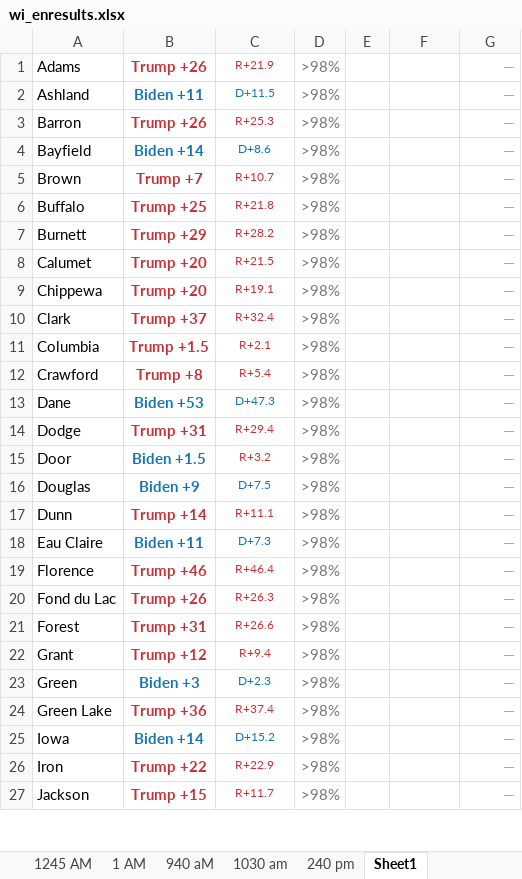
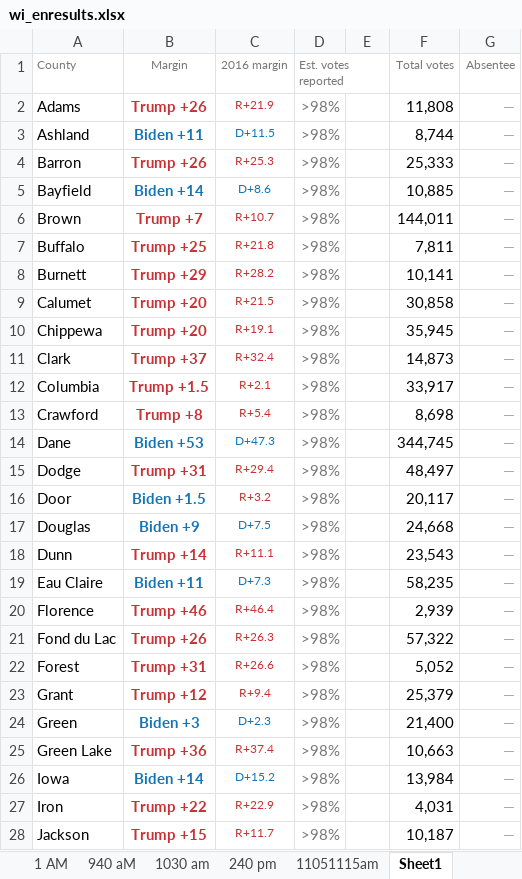
Before and after one commit to MEDSL/election_night2020, an Excel workbook: results/WI/wi_enresults.xlsx, sheet Sheet1, drawn as a sheet; only a part is shown; values as stored, in another font and other column widths than the file's, no borders; addresses are those after the commit; the diff covers the shown part only; the diff names each change by its address in the sheet, - before the commit and + after, or states it on an @@ line.

```diff
--- a/results/WI/wi_enresults.xlsx (sheet Sheet1)
+++ b/results/WI/wi_enresults.xlsx (sheet Sheet1)
+sheet tab: 11051115am
+row 1: County | Margin | 2016 margin | Est. votes reported |  | Total votes | Absentee
-F2: (empty)
+F2: 11,808
-F3: (empty)
+F3: 8,744
-F4: (empty)
+F4: 25,333
-F5: (empty)
+F5: 10,885
-F6: (empty)
+F6: 144,011
-F7: (empty)
+F7: 7,811
-F8: (empty)
+F8: 10,141
-F9: (empty)
+F9: 30,858
-F10: (empty)
+F10: 35,945
-F11: (empty)
+F11: 14,873
-F12: (empty)
+F12: 33,917
-F13: (empty)
+F13: 8,698
-F14: (empty)
+F14: 344,745
-F15: (empty)
+F15: 48,497
-F16: (empty)
+F16: 20,117
-F17: (empty)
+F17: 24,668
-F18: (empty)
+F18: 23,543
-F19: (empty)
+F19: 58,235
-F20: (empty)
+F20: 2,939
-F21: (empty)
+F21: 57,322
-F22: (empty)
+F22: 5,052
-F23: (empty)
+F23: 25,379
-F24: (empty)
+F24: 21,400
-F25: (empty)
+F25: 10,663
-F26: (empty)
+F26: 13,984
-F27: (empty)
+F27: 4,031
-F28: (empty)
+F28: 10,187
```
Also changed, not shown: 45 edited cells elsewhere in this sheet, results/GA/ga_results.xlsx, results/MI/mi_results.xlsx, 27 other files.
